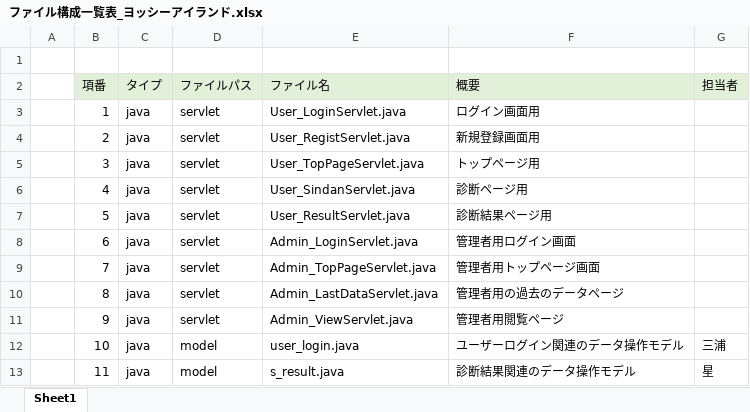
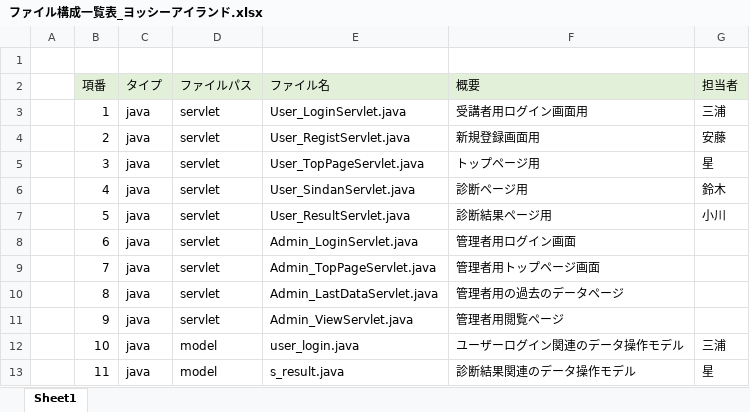
Before and after one commit to DOJO-2021/C-3, an Excel workbook: documnets/ファイル構成一覧表_ヨッシーアイランド.xlsx, sheet Sheet1, drawn as a sheet; only a part is shown; values as stored, in another font and other column widths than the file's, no borders; the diff names each change by its address in the sheet, - before the commit and + after, or states it on an @@ line.

Commit message:
更新

```diff
--- a/documnets/ファイル構成一覧表_ヨッシーアイランド.xlsx (sheet Sheet1)
+++ b/documnets/ファイル構成一覧表_ヨッシーアイランド.xlsx (sheet Sheet1)
-F3 (概要): ログイン画面用
+F3 (概要): 受講者用ログイン画面用
-G3 (担当者): (empty)
+G3 (担当者): 三浦
-G4 (担当者): (empty)
+G4 (担当者): 安藤
-G5 (担当者): (empty)
+G5 (担当者): 星
-G6 (担当者): (empty)
+G6 (担当者): 鈴木
-G7 (担当者): (empty)
+G7 (担当者): 小川
```
